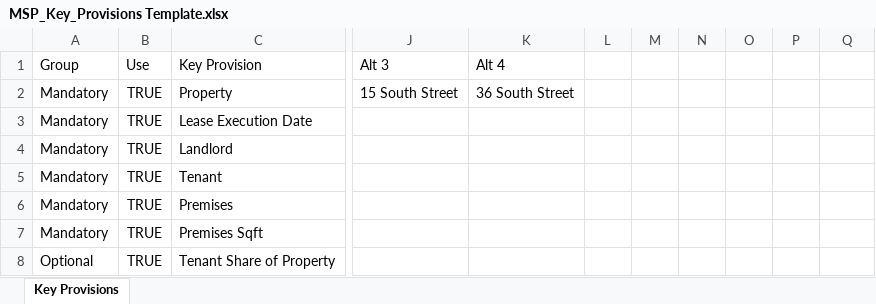
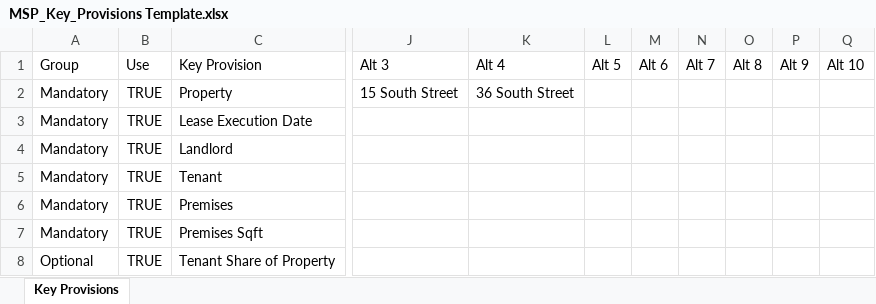
Before and after one commit to asollog61/msp-dashboard, an Excel workbook: data/Lease Builder/MSP_Key_Provisions Template.xlsx, sheet Key Provisions, drawn as a sheet; only a part is shown, gaps mark what is left out; values as stored, in another font and other column widths than the file's, no borders; the diff names each change by its address in the sheet, - before the commit and + after, or states it on an @@ line.

```diff
--- a/data/Lease Builder/MSP_Key_Provisions Template.xlsx (sheet Key Provisions)
+++ b/data/Lease Builder/MSP_Key_Provisions Template.xlsx (sheet Key Provisions)
-L1: (empty)
+L1: Alt 5
-M1: (empty)
+M1: Alt 6
-N1: (empty)
+N1: Alt 7
-O1: (empty)
+O1: Alt 8
-P1: (empty)
+P1: Alt 9
-Q1: (empty)
+Q1: Alt 10
```
Also changed, not shown: 1 other file.
